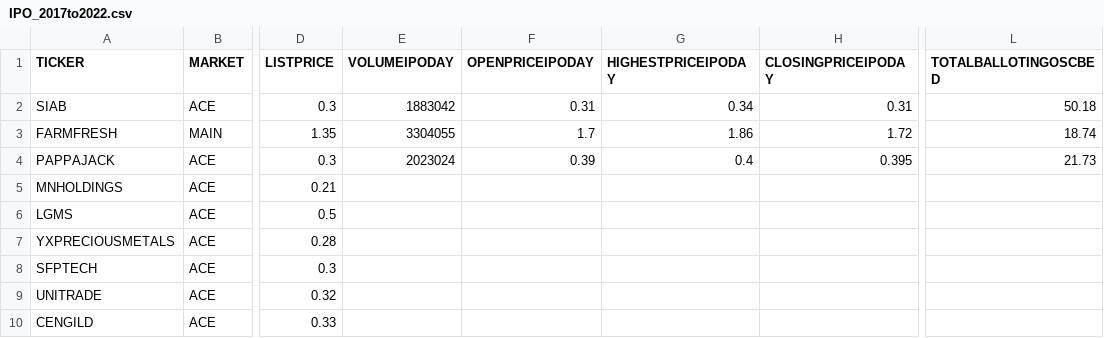
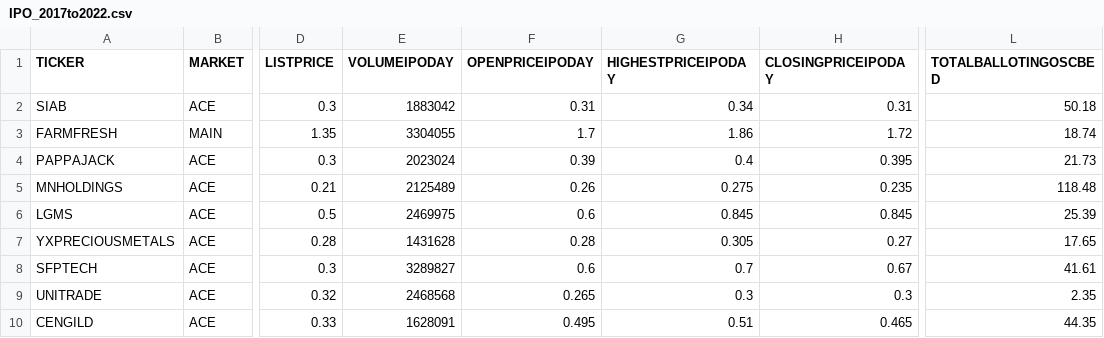
Before and after one commit to mahmadza/all-in, a CSV file: IPO_2017to2022.csv, drawn as a sheet; only a part is shown, gaps mark what is left out; the diff covers the shown part only; the diff names each change by its address in the sheet, - before the commit and + after, or states it on an @@ line.

Commit message:
Update IPO_2017to2022.csv

```diff
--- a/IPO_2017to2022.csv
+++ b/IPO_2017to2022.csv
-E5 (VOLUMEIPODAY): (empty)
+E5 (VOLUMEIPODAY): 2125489
-F5 (OPENPRICEIPODAY): (empty)
+F5 (OPENPRICEIPODAY): 0.26
-G5 (HIGHESTPRICEIPODAY): (empty)
+G5 (HIGHESTPRICEIPODAY): 0.275
-H5 (CLOSINGPRICEIPODAY): (empty)
+H5 (CLOSINGPRICEIPODAY): 0.235
-L5 (TOTALBALLOTINGOSCBED): (empty)
+L5 (TOTALBALLOTINGOSCBED): 118.48
-E6 (VOLUMEIPODAY): (empty)
+E6 (VOLUMEIPODAY): 2469975
-F6 (OPENPRICEIPODAY): (empty)
+F6 (OPENPRICEIPODAY): 0.6
-G6 (HIGHESTPRICEIPODAY): (empty)
+G6 (HIGHESTPRICEIPODAY): 0.845
-H6 (CLOSINGPRICEIPODAY): (empty)
+H6 (CLOSINGPRICEIPODAY): 0.845
-L6 (TOTALBALLOTINGOSCBED): (empty)
+L6 (TOTALBALLOTINGOSCBED): 25.39
-E7 (VOLUMEIPODAY): (empty)
+E7 (VOLUMEIPODAY): 1431628
-F7 (OPENPRICEIPODAY): (empty)
+F7 (OPENPRICEIPODAY): 0.28
-G7 (HIGHESTPRICEIPODAY): (empty)
+G7 (HIGHESTPRICEIPODAY): 0.305
-H7 (CLOSINGPRICEIPODAY): (empty)
+H7 (CLOSINGPRICEIPODAY): 0.27
-L7 (TOTALBALLOTINGOSCBED): (empty)
+L7 (TOTALBALLOTINGOSCBED): 17.65
-E8 (VOLUMEIPODAY): (empty)
+E8 (VOLUMEIPODAY): 3289827
-F8 (OPENPRICEIPODAY): (empty)
+F8 (OPENPRICEIPODAY): 0.6
-G8 (HIGHESTPRICEIPODAY): (empty)
+G8 (HIGHESTPRICEIPODAY): 0.7
-H8 (CLOSINGPRICEIPODAY): (empty)
+H8 (CLOSINGPRICEIPODAY): 0.67
-L8 (TOTALBALLOTINGOSCBED): (empty)
+L8 (TOTALBALLOTINGOSCBED): 41.61
-E9 (VOLUMEIPODAY): (empty)
+E9 (VOLUMEIPODAY): 2468568
-F9 (OPENPRICEIPODAY): (empty)
+F9 (OPENPRICEIPODAY): 0.265
-G9 (HIGHESTPRICEIPODAY): (empty)
+G9 (HIGHESTPRICEIPODAY): 0.3
-H9 (CLOSINGPRICEIPODAY): (empty)
+H9 (CLOSINGPRICEIPODAY): 0.3
-L9 (TOTALBALLOTINGOSCBED): (empty)
+L9 (TOTALBALLOTINGOSCBED): 2.35
-E10 (VOLUMEIPODAY): (empty)
+E10 (VOLUMEIPODAY): 1628091
-F10 (OPENPRICEIPODAY): (empty)
+F10 (OPENPRICEIPODAY): 0.495
-G10 (HIGHESTPRICEIPODAY): (empty)
+G10 (HIGHESTPRICEIPODAY): 0.51
-H10 (CLOSINGPRICEIPODAY): (empty)
+H10 (CLOSINGPRICEIPODAY): 0.465
-L10 (TOTALBALLOTINGOSCBED): (empty)
+L10 (TOTALBALLOTINGOSCBED): 44.35
```
Also changed, not shown: 10 edited cells elsewhere in this file.
